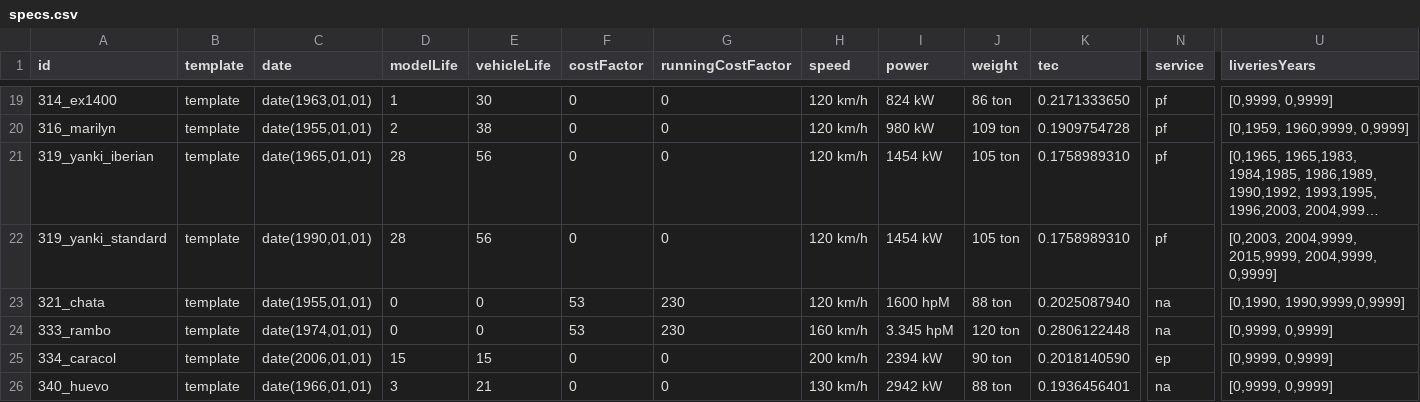
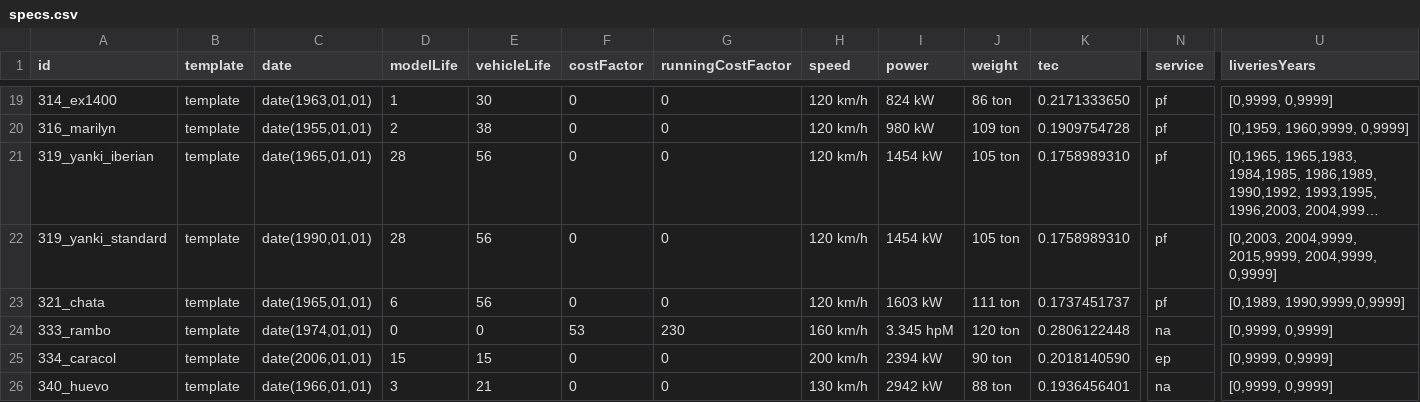
Before and after one commit to spainishset/spainset-engines, a CSV file: src/single/specs.csv, drawn as a sheet; only a part is shown, gaps mark what is left out; long unchanged cells end in …; the diff names each change by its address in the sheet, - before the commit and + after, or states it on an @@ line.

```diff
--- a/src/single/specs.csv
+++ b/src/single/specs.csv
-C23 (date): date(1955,01,01)
+C23 (date): date(1965,01,01)
-D23 (modelLife): 0
+D23 (modelLife): 6
-E23 (vehicleLife): 0
+E23 (vehicleLife): 56
-F23 (costFactor): 53
+F23 (costFactor): 0
-G23 (runningCostFactor): 230
+G23 (runningCostFactor): 0
-I23 (power): 1600 hpM
+I23 (power): 1603 kW
-J23 (weight): 88 ton
+J23 (weight): 111 ton
-K23 (tec): 0.2025087940
+K23 (tec): 0.1737451737
-N23 (service): na
+N23 (service): pf
-U23 (liveriesYears): [0,1990, 1990,9999,0,9999]
+U23 (liveriesYears): [0,1989, 1990,9999,0,9999]
```
Also changed, not shown: 1 other file.
